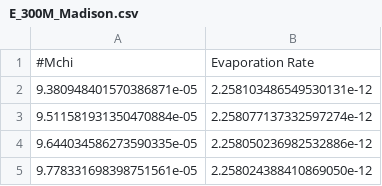
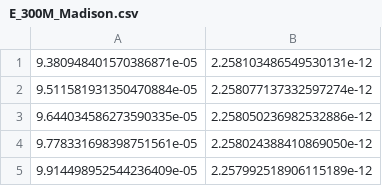
Before and after one commit to mnmarkham/thinking-space, a CSV file: E_300M_Madison.csv, drawn as a sheet; only a part is shown; the shorter side is filled out with more unchanged rows; the diff names each change by its address in the sheet, - before the commit and + after, or states it on an @@ line.

```diff
--- a/E_300M_Madison.csv
+++ b/E_300M_Madison.csv
-row 1: #Mchi | Evaporation Rate
```
Also changed, not shown: E_1000M_Madison.csv, 12 other files.
